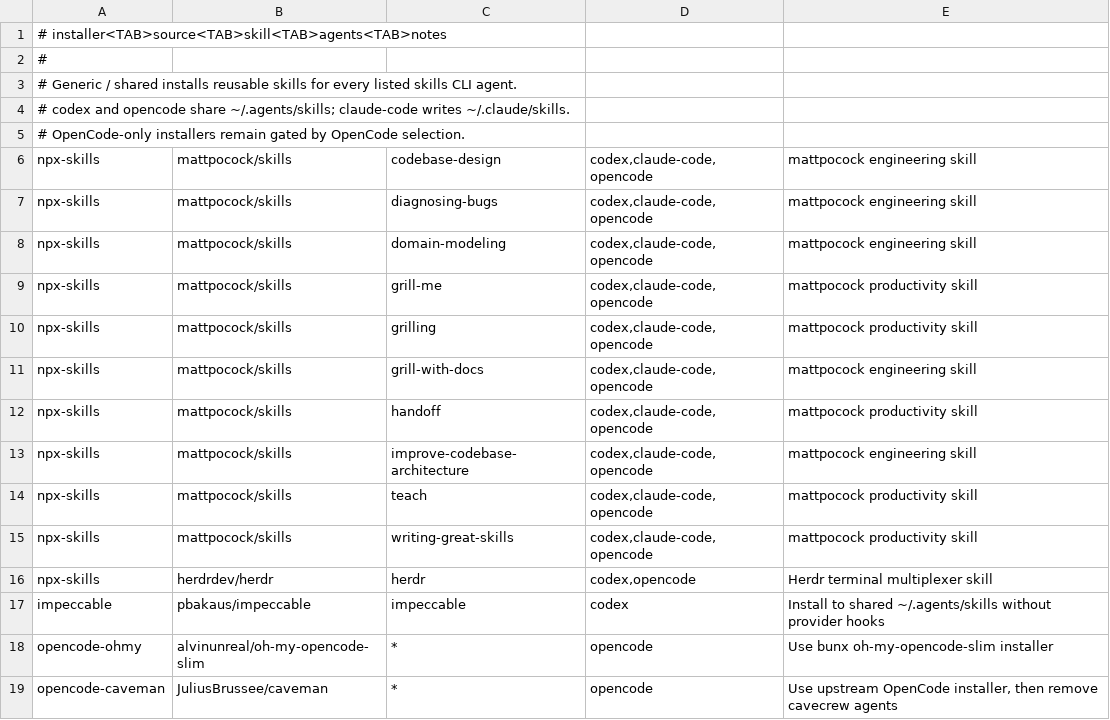
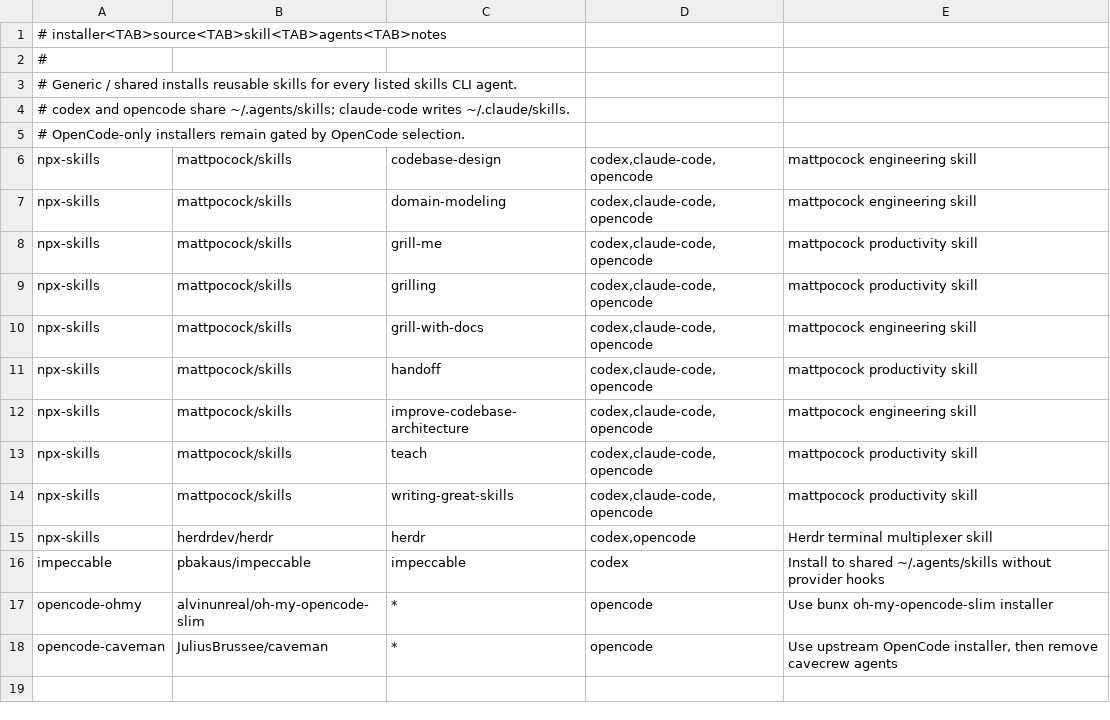
Before and after one commit to jackjinke/coding-agent-setups, a TSV file: sources/managed-skills.tsv, drawn as a sheet; the diff names each change by its address in the sheet, - before the commit and + after, or states it on an @@ line.

Commit message:
Remove diagnosing-bugs skill

```diff
--- a/sources/managed-skills.tsv
+++ b/sources/managed-skills.tsv
-row 7: npx-skills | mattpocock/skills | diagnosing-bugs | codex,claude-code,opencode | mattpocock engineering skill
```
Also changed, not shown: 1 other file.
